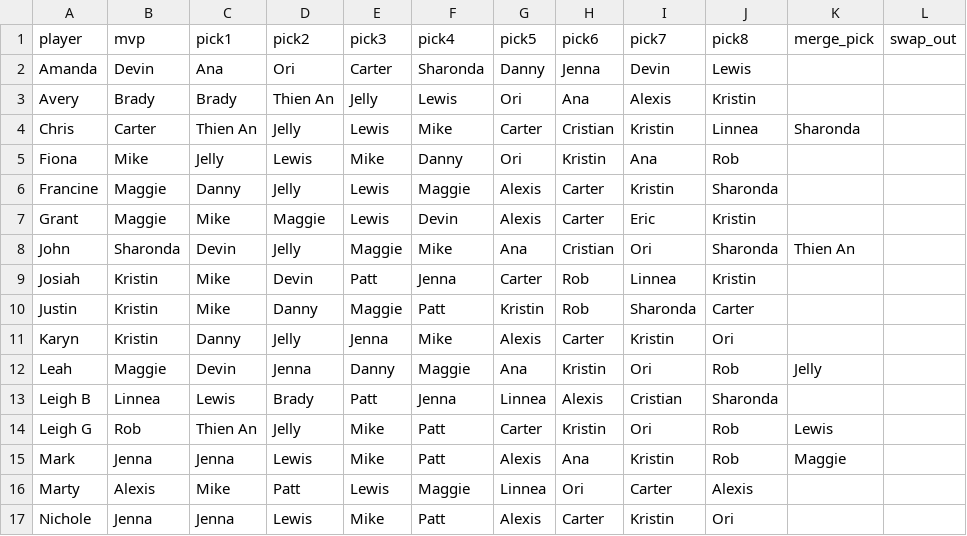
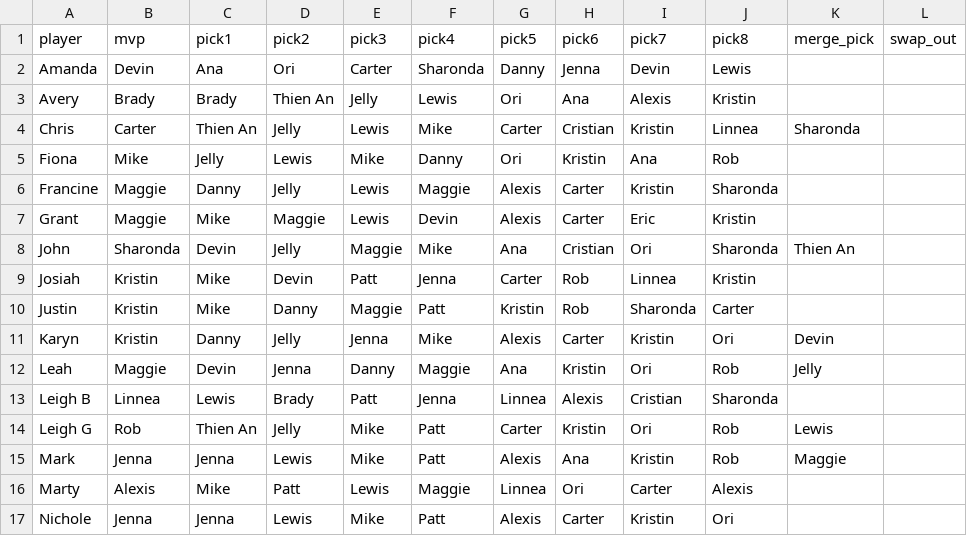
Before and after one commit to leighjbgmailcom/survivor-pool, a CSV file: seasons/51/players.csv, drawn as a sheet.

Commit message:
Update Karyn

```diff
--- a/seasons/51/players.csv
+++ b/seasons/51/players.csv
@@ -10,3 +10,3 @@ Josiah,Kristin,Mike,Devin,Patt,Jenna,Carter,Rob,Linnea,Kristin,,
 Justin,Kristin,Mike,Danny,Maggie,Patt,Kristin,Rob,Sharonda,Carter,,
-Karyn,Kristin,Danny,Jelly,Jenna,Mike,Alexis,Carter,Kristin,Ori,,
+Karyn,Kristin,Danny,Jelly,Jenna,Mike,Alexis,Carter,Kristin,Ori,Devin,
 Leah,Maggie,Devin,Jenna,Danny,Maggie,Ana,Kristin,Ori,Rob,Jelly,
```
